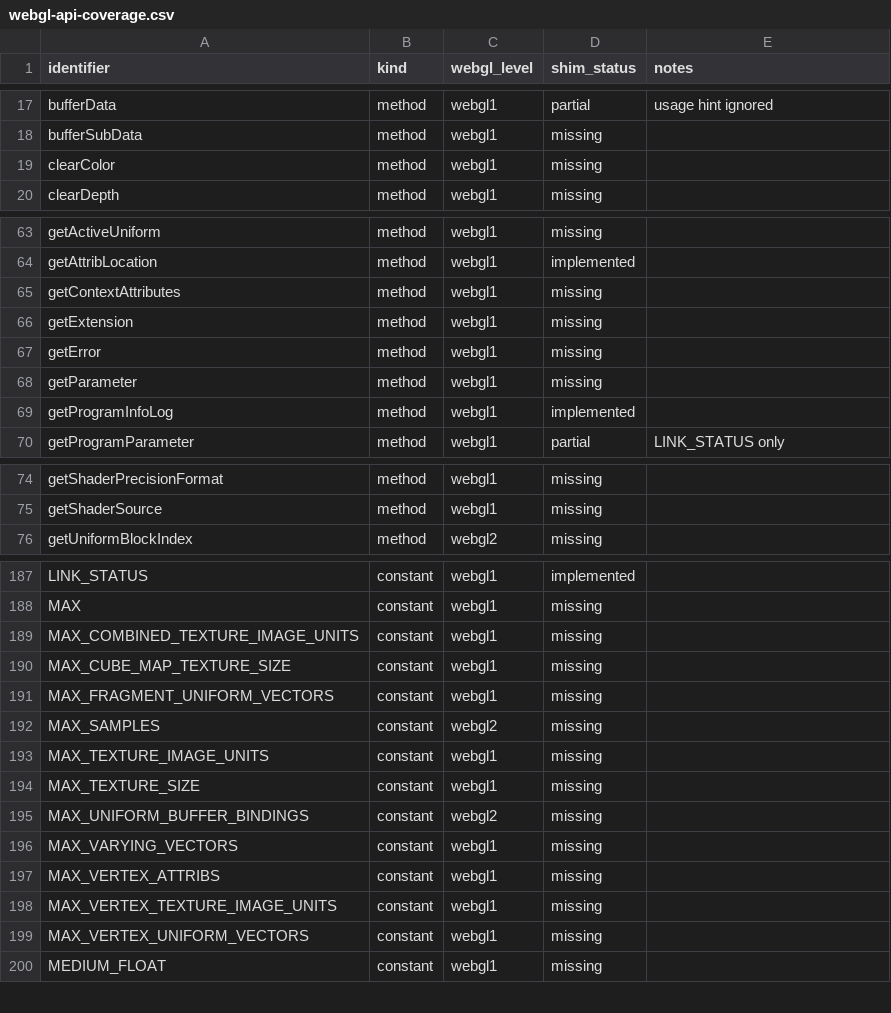
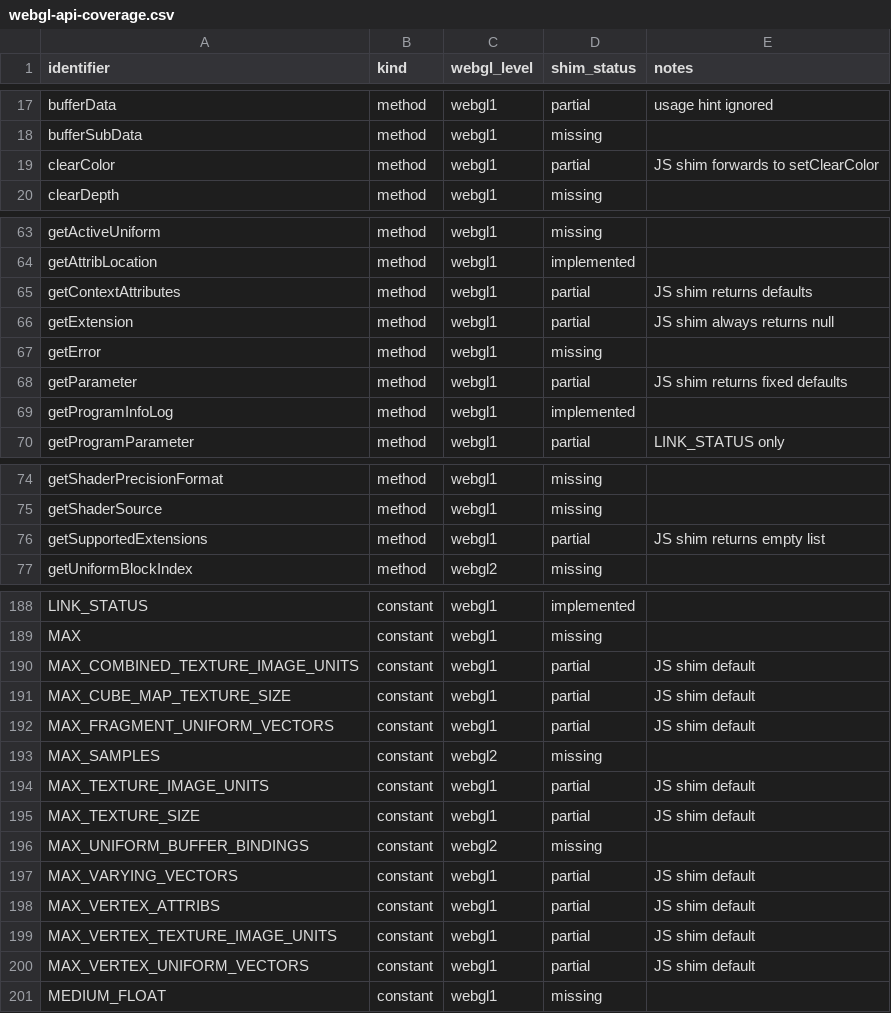
Before and after one commit to mattneel/three-native, a CSV file: docs/design/src/webgl-api-coverage.csv, drawn as a sheet; only a part is shown, gaps mark what is left out; the diff covers the shown part only.

Commit message:
M2: Defer DOM stubs and add GL defaults
Install DOM stubs lazily on first eval to avoid test hangs, and add basic WebGL capability defaults used during renderer init.

```diff
--- a/docs/design/src/webgl-api-coverage.csv
+++ b/docs/design/src/webgl-api-coverage.csv
@@ -18,3 +18,3 @@ bufferData,method,webgl1,partial,"usage hint ignored"
 bufferSubData,method,webgl1,missing,
-clearColor,method,webgl1,missing,
+clearColor,method,webgl1,partial,"JS shim forwards to setClearColor"
 clearDepth,method,webgl1,missing,
@@ -64,6 +64,6 @@ getActiveUniform,method,webgl1,missing,
 getAttribLocation,method,webgl1,implemented,
-getContextAttributes,method,webgl1,missing,
-getExtension,method,webgl1,missing,
+getContextAttributes,method,webgl1,partial,"JS shim returns defaults"
+getExtension,method,webgl1,partial,"JS shim always returns null"
 getError,method,webgl1,missing,
-getParameter,method,webgl1,missing,
+getParameter,method,webgl1,partial,"JS shim returns fixed defaults"
 getProgramInfoLog,method,webgl1,implemented,
@@ -75,2 +75,3 @@ getShaderPrecisionFormat,method,webgl1,missing,
 getShaderSource,method,webgl1,missing,
+getSupportedExtensions,method,webgl1,partial,"JS shim returns empty list"
 getUniformBlockIndex,method,webgl2,missing,
@@ -188,13 +189,13 @@ LINK_STATUS,constant,webgl1,implemented,
 MAX,constant,webgl1,missing,
-MAX_COMBINED_TEXTURE_IMAGE_UNITS,constant,webgl1,missing,
-MAX_CUBE_MAP_TEXTURE_SIZE,constant,webgl1,missing,
-MAX_FRAGMENT_UNIFORM_VECTORS,constant,webgl1,missing,
+MAX_COMBINED_TEXTURE_IMAGE_UNITS,constant,webgl1,partial,"JS shim default"
+MAX_CUBE_MAP_TEXTURE_SIZE,constant,webgl1,partial,"JS shim default"
+MAX_FRAGMENT_UNIFORM_VECTORS,constant,webgl1,partial,"JS shim default"
 MAX_SAMPLES,constant,webgl2,missing,
-MAX_TEXTURE_IMAGE_UNITS,constant,webgl1,missing,
-MAX_TEXTURE_SIZE,constant,webgl1,missing,
+MAX_TEXTURE_IMAGE_UNITS,constant,webgl1,partial,"JS shim default"
+MAX_TEXTURE_SIZE,constant,webgl1,partial,"JS shim default"
 MAX_UNIFORM_BUFFER_BINDINGS,constant,webgl2,missing,
-MAX_VARYING_VECTORS,constant,webgl1,missing,
-MAX_VERTEX_ATTRIBS,constant,webgl1,missing,
-MAX_VERTEX_TEXTURE_IMAGE_UNITS,constant,webgl1,missing,
-MAX_VERTEX_UNIFORM_VECTORS,constant,webgl1,missing,
+MAX_VARYING_VECTORS,constant,webgl1,partial,"JS shim default"
+MAX_VERTEX_ATTRIBS,constant,webgl1,partial,"JS shim default"
+MAX_VERTEX_TEXTURE_IMAGE_UNITS,constant,webgl1,partial,"JS shim default"
+MAX_VERTEX_UNIFORM_VECTORS,constant,webgl1,partial,"JS shim default"
 MEDIUM_FLOAT,constant,webgl1,missing,
```
Also changed, not shown: 4 edited cells elsewhere in this file, 1 other file.
